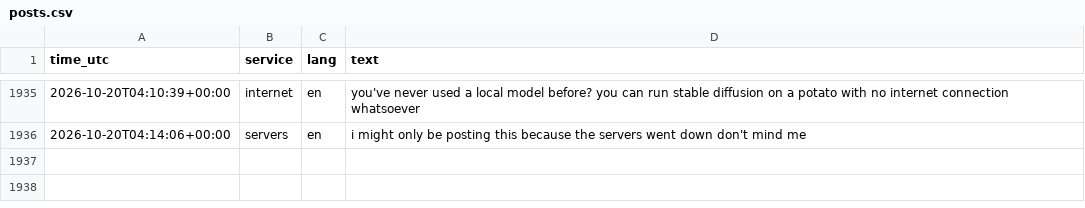
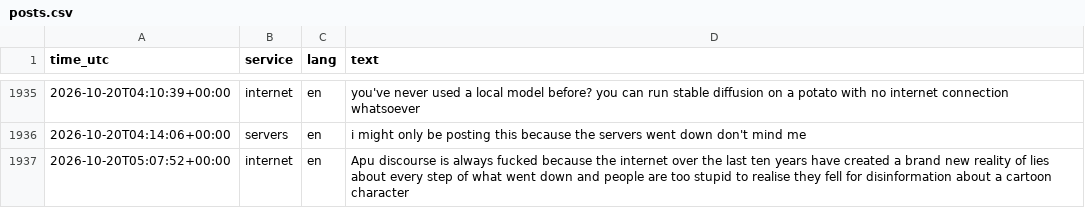
Before and after one commit to 8Y12N/ai4g-portfolio-Yazan_Nemo, a CSV file: Term 1/Week 6/hackathon/data/posts.csv, drawn as a sheet; only a part is shown, gaps mark what is left out; the diff names each change by its address in the sheet, - before the commit and + after, or states it on an @@ line.

```diff
--- a/Term 1/Week 6/hackathon/data/posts.csv
+++ b/Term 1/Week 6/hackathon/data/posts.csv
+row 1937: 2026-10-20T05:07:52+00:00 | internet | en | Apu discourse is always fucked because the internet over the last ten years have created a brand new reality of lies about every step of what went down and people are too stupid to realise they fell for disinformation about a cartoon character
```
Also changed, not shown: Term 1/Week 6/hackathon/data/sentiment.csv, 1 other file.
